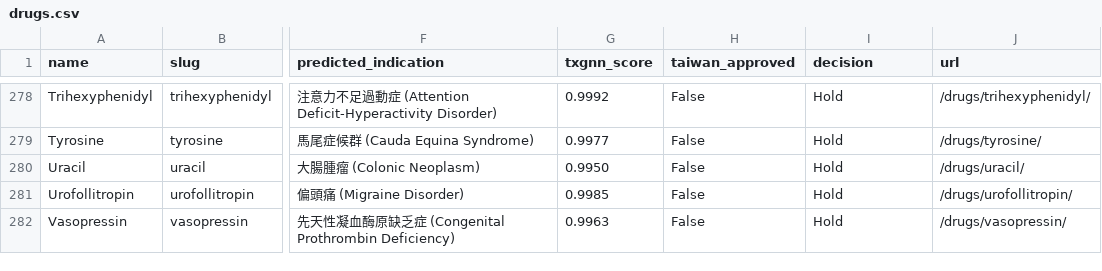
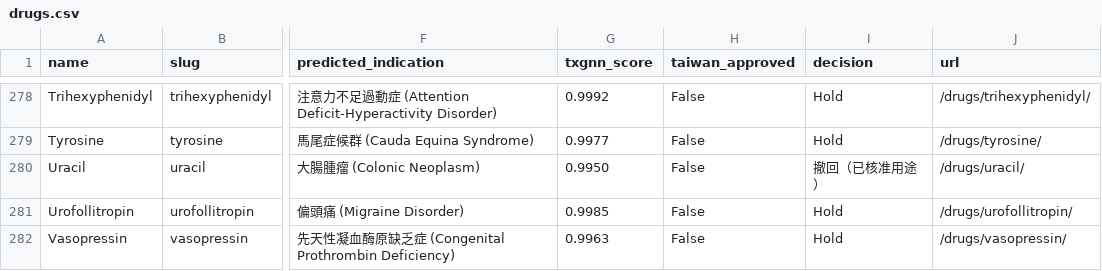
Before and after one commit to yao-care/TwTxGNN, a CSV file: docs/data/drugs.csv, drawn as a sheet; only a part is shown, gaps mark what is left out; the diff covers the shown part only; the diff names each change by its address in the sheet, - before the commit and + after, or states it on an @@ line.

```diff
--- a/docs/data/drugs.csv
+++ b/docs/data/drugs.csv
-I280 (decision): Hold
+I280 (decision): 撤回（已核准用途）
```
Also changed, not shown: 15 edited cells elsewhere in this file, 28 other files.
